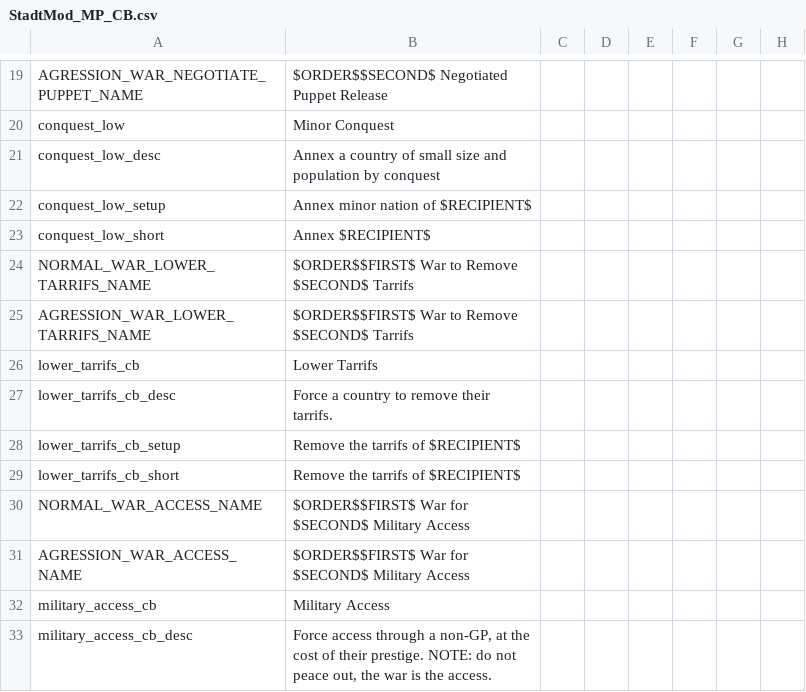
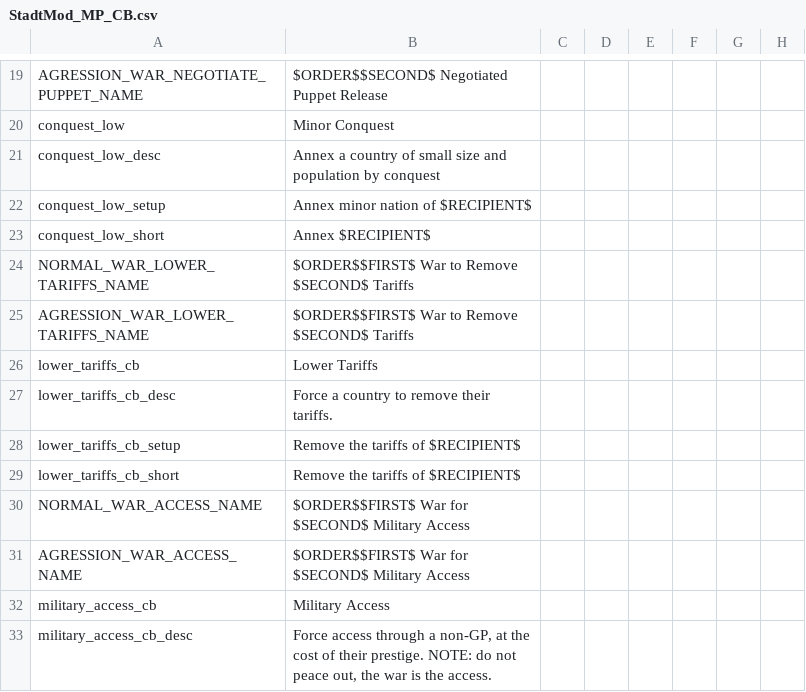
Before and after one commit to Marco-O-Panzer/HFM_MP_Series_Master, a CSV file: HFM_Enhanced_Series_MP/localisation/StadtMod_MP_CB.csv, drawn as a sheet; only a part is shown, gaps mark what is left out; the diff names each change by its address in the sheet, - before the commit and + after, or states it on an @@ line.

```diff
--- a/HFM_Enhanced_Series_MP/localisation/StadtMod_MP_CB.csv
+++ b/HFM_Enhanced_Series_MP/localisation/StadtMod_MP_CB.csv
-A24: NORMAL_WAR_LOWER_TARRIFS_NAME
+A24: NORMAL_WAR_LOWER_TARIFFS_NAME
-B24:B25: $ORDER$$FIRST$ War to Remove $SECOND$ Tarrifs
+B24:B25: $ORDER$$FIRST$ War to Remove $SECOND$ Tariffs
-A25: AGRESSION_WAR_LOWER_TARRIFS_NAME
+A25: AGRESSION_WAR_LOWER_TARIFFS_NAME
-A26: lower_tarrifs_cb
+A26: lower_tariffs_cb
-B26: Lower Tarrifs
+B26: Lower Tariffs
-A27: lower_tarrifs_cb_desc
+A27: lower_tariffs_cb_desc
-B27: Force a country to remove their tarrifs.
+B27: Force a country to remove their tariffs.
-A28: lower_tarrifs_cb_setup
+A28: lower_tariffs_cb_setup
-B28:B29: Remove the tarrifs of $RECIPIENT$
+B28:B29: Remove the tariffs of $RECIPIENT$
-A29: lower_tarrifs_cb_short
+A29: lower_tariffs_cb_short
```
Also changed, not shown: 14 other files.
